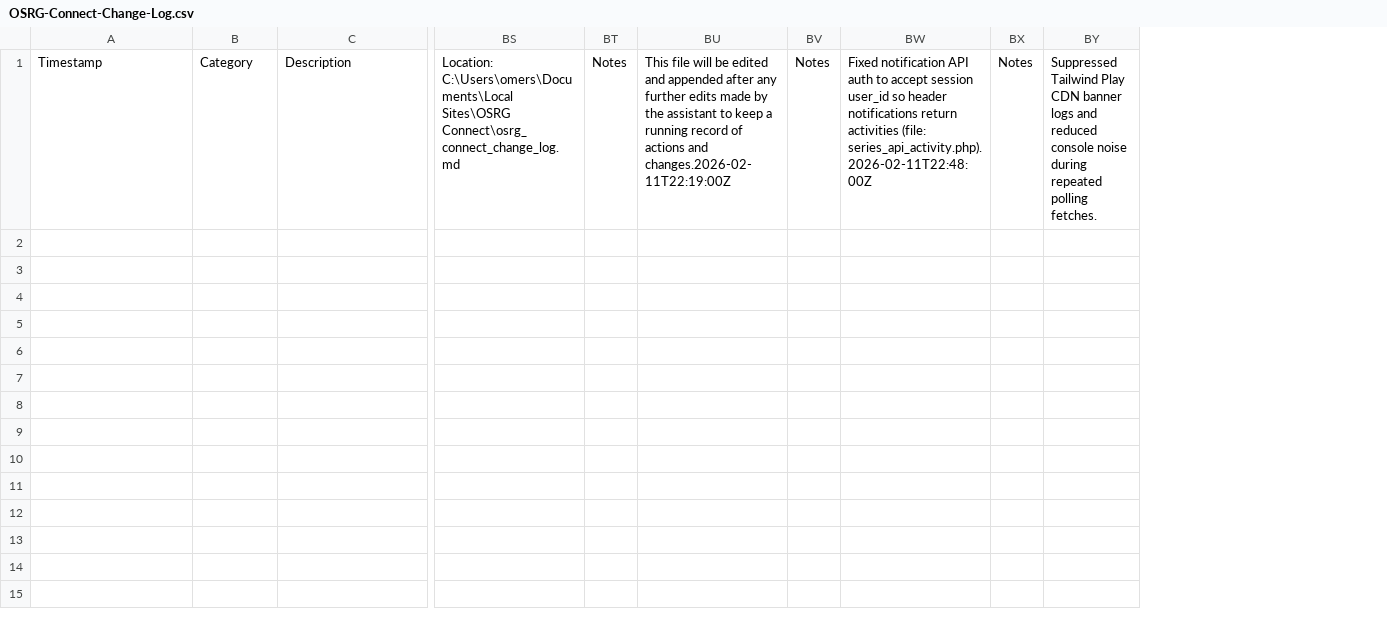
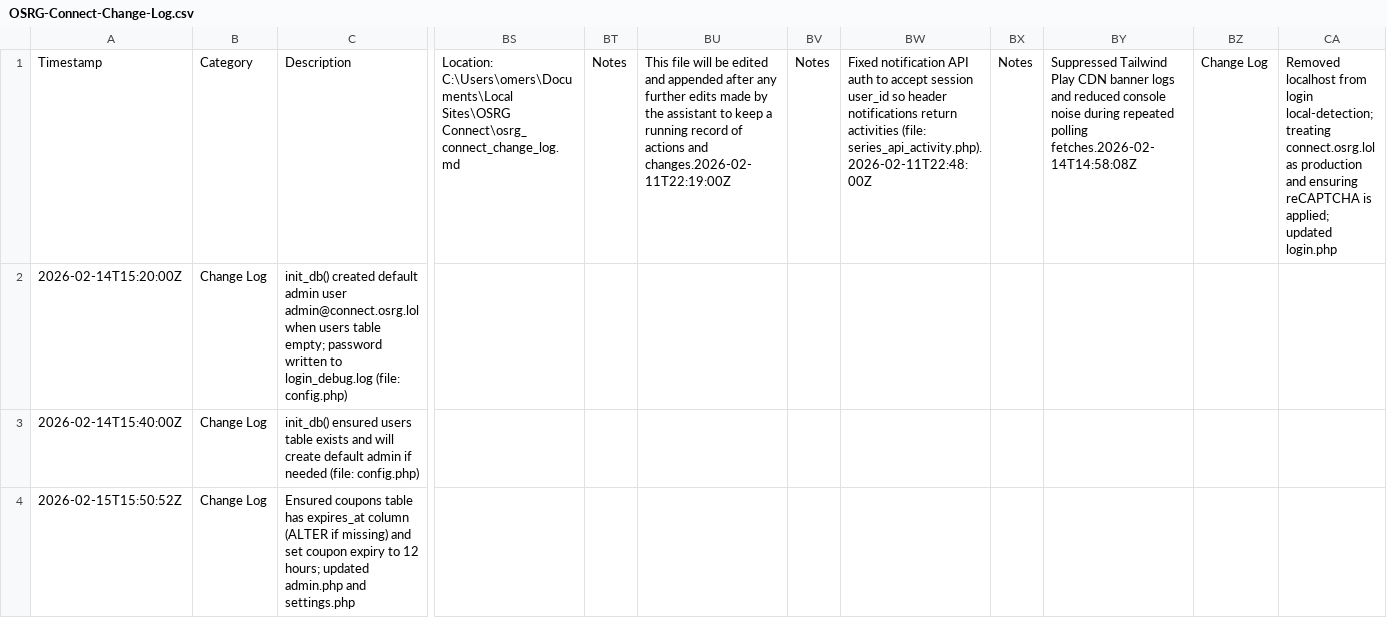
Before and after one commit to osrgomer/OSRG-Connect, a CSV file: OSRG-Connect-Change-Log.csv, drawn as a sheet; only a part is shown, gaps mark what is left out; removed rows and columns are numbered as before the commit, all else as after; rows hold the shown columns only; the diff names each change by its address in the sheet, - before the commit and + after, or states it on an @@ line.

```diff
--- a/OSRG-Connect-Change-Log.csv
+++ b/OSRG-Connect-Change-Log.csv
-column BY, row 1: Suppressed Tailwind Play CDN banner logs and reduced console noise during repeated polling fetches.
+column BY, row 1: Suppressed Tailwind Play CDN banner logs and reduced console noise during repeated polling fetches.2026-02-14T14:58:08Z
+column BZ, row 1: Change Log
+column CA, row 1: Removed localhost from login local-detection; treating connect.osrg.lol as production and ensuring reCAPTCHA is applied; updated login.php
+row 2: 2026-02-14T15:20:00Z | Change Log | init_db() created default admin user admin@connect.osrg.lol when users table empty; password written to login_debug.log (file: config.php)
+row 3: 2026-02-14T15:40:00Z | Change Log | init_db() ensured users table exists and will create default admin if needed (file: config.php)
+row 4: 2026-02-15T15:50:52Z | Change Log | Ensured coupons table has expires_at column (ALTER if missing) and set coupon expiry to 12 hours; updated admin.php and settings.php
```
Also changed, not shown: 26 other files.
